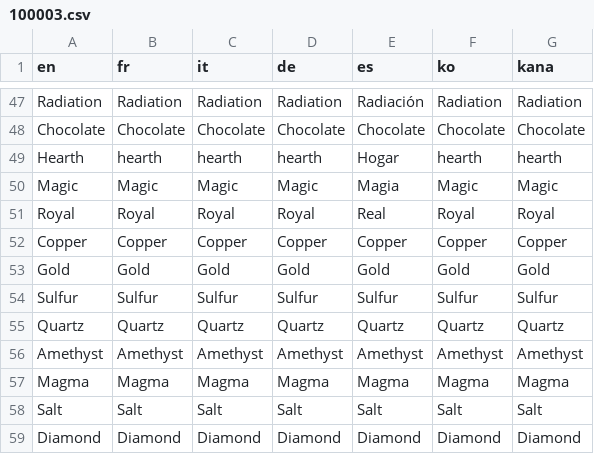
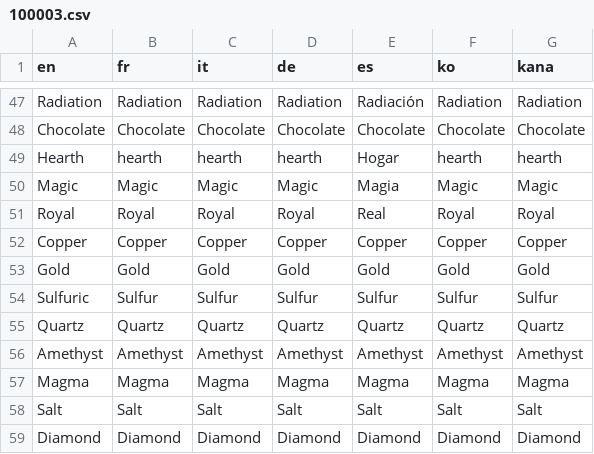
Before and after one commit to JuanciscoPacketTracer/dungeon-critters, a CSV file: Data/Text/Dialogs/100003.csv, drawn as a sheet; only a part is shown, gaps mark what is left out.

```diff
--- a/Data/Text/Dialogs/100003.csv
+++ b/Data/Text/Dialogs/100003.csv
@@ -53,3 +53,3 @@ Copper,Copper,Copper,Copper,Copper,Copper,Copper
 Gold,Gold,Gold,Gold,Gold,Gold,Gold
-Sulfur,Sulfur,Sulfur,Sulfur,Sulfur,Sulfur,Sulfur
+Sulfuric,Sulfur,Sulfur,Sulfur,Sulfur,Sulfur,Sulfur
 Quartz,Quartz,Quartz,Quartz,Quartz,Quartz,Quartz
```
Also changed, not shown: 3 other files.
